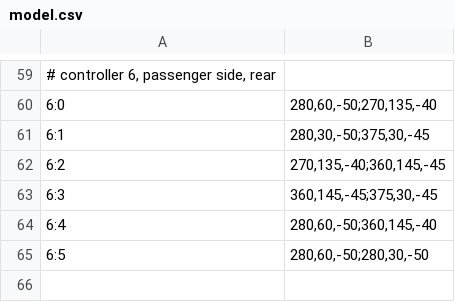
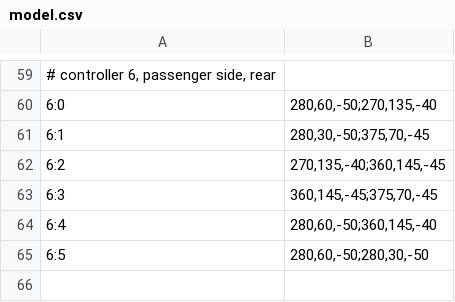
Before and after one commit to mbacarella/kindredspirit, a CSV file: model.csv, drawn as a sheet; only a part is shown, gaps mark what is left out.

Commit message:
more adjusting for rain

```diff
--- a/model.csv
+++ b/model.csv
@@ -60,5 +60,5 @@
 6:0|280,60,-50;270,135,-40
-6:1|280,30,-50;375,30,-45
+6:1|280,30,-50;375,70,-45
 6:2|270,135,-40;360,145,-45
-6:3|360,145,-45;375,30,-45
+6:3|360,145,-45;375,70,-45
 6:4|280,60,-50;360,145,-40
```
